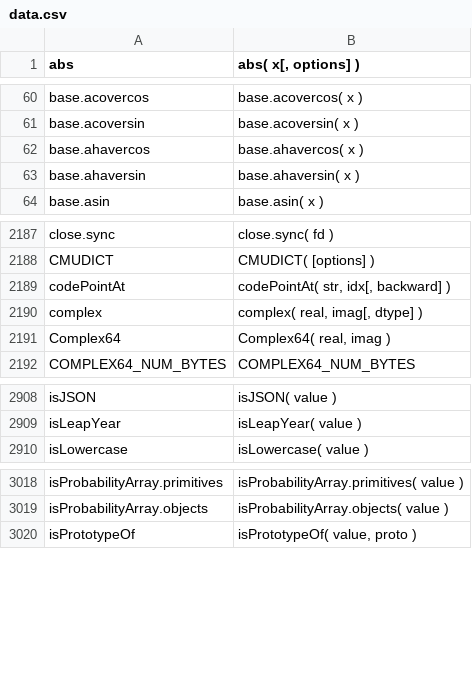
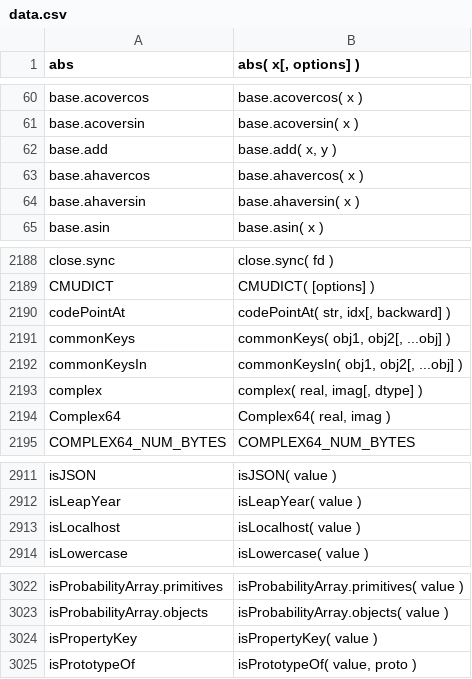
Before and after one commit to stdlib-js/repl-signature, a CSV file: data/data.csv, drawn as a sheet; only a part is shown, gaps mark what is left out; the diff names each change by its address in the sheet, - before the commit and + after, or states it on an @@ line.

```diff
--- a/data/data.csv
+++ b/data/data.csv
+row 62: base.add | base.add( x, y )
+row 2191: commonKeys | commonKeys( obj1, obj2[, ...obj] )
+row 2192: commonKeysIn | commonKeysIn( obj1, obj2[, ...obj] )
+row 2913: isLocalhost | isLocalhost( value )
+row 3024: isPropertyKey | isPropertyKey( value )
```
Also changed, not shown: 1 other file.
